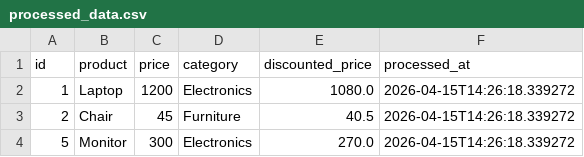
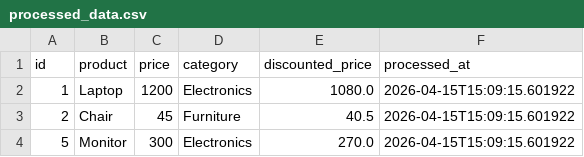
Before and after one commit to GDGoC-FPTU/data-pipeline-observability-dung1308, a CSV file: processed_data.csv, drawn as a sheet.

```diff
--- a/processed_data.csv
+++ b/processed_data.csv
@@ -1,4 +1,4 @@
 id,product,price,category,discounted_price,processed_at
-1,Laptop,1200,Electronics,1080.0,2026-04-15T14:26:18.339272
-2,Chair,45,Furniture,40.5,2026-04-15T14:26:18.339272
-5,Monitor,300,Electronics,270.0,2026-04-15T14:26:18.339272
+1,Laptop,1200,Electronics,1080.0,2026-04-15T15:09:15.601922
+2,Chair,45,Furniture,40.5,2026-04-15T15:09:15.601922
+5,Monitor,300,Electronics,270.0,2026-04-15T15:09:15.601922
```
Also changed, not shown: 1 other file.
